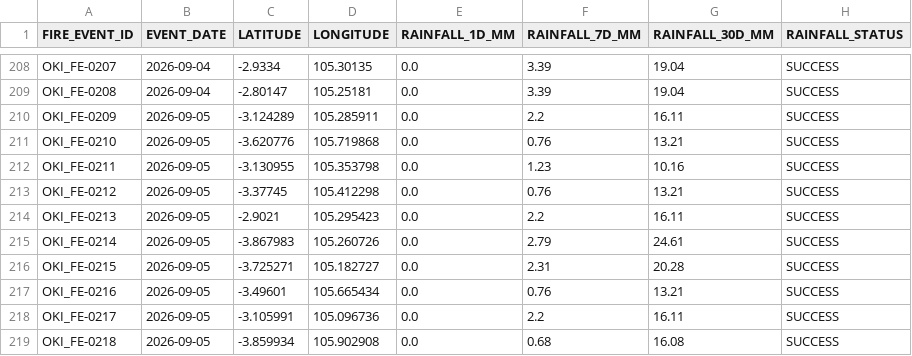
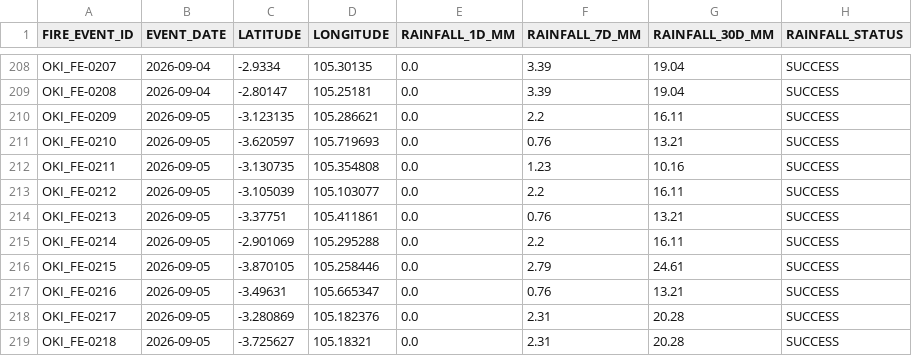
Before and after one commit to Indrmlnaa/Fire_Monitoring, a CSV file: data/v2/processed/OKI_fire_events_rainfall.csv, drawn as a sheet; only a part is shown, gaps mark what is left out; the diff covers the shown part only.

```diff
--- a/data/v2/processed/OKI_fire_events_rainfall.csv
+++ b/data/v2/processed/OKI_fire_events_rainfall.csv
@@ -209,11 +209,11 @@ OKI_FE-0207,2026-09-04,-2.9334,105.30135,0.0,3.39,19.04,SUCCESS
 OKI_FE-0208,2026-09-04,-2.80147,105.25181,0.0,3.39,19.04,SUCCESS
-OKI_FE-0209,2026-09-05,-3.124289,105.285911,0.0,2.2,16.11,SUCCESS
-OKI_FE-0210,2026-09-05,-3.620776,105.719868,0.0,0.76,13.21,SUCCESS
-OKI_FE-0211,2026-09-05,-3.130955,105.353798,0.0,1.23,10.16,SUCCESS
-OKI_FE-0212,2026-09-05,-3.37745,105.412298,0.0,0.76,13.21,SUCCESS
-OKI_FE-0213,2026-09-05,-2.9021,105.295423,0.0,2.2,16.11,SUCCESS
-OKI_FE-0214,2026-09-05,-3.867983,105.260726,0.0,2.79,24.61,SUCCESS
-OKI_FE-0215,2026-09-05,-3.725271,105.182727,0.0,2.31,20.28,SUCCESS
-OKI_FE-0216,2026-09-05,-3.49601,105.665434,0.0,0.76,13.21,SUCCESS
-OKI_FE-0217,2026-09-05,-3.105991,105.096736,0.0,2.2,16.11,SUCCESS
-OKI_FE-0218,2026-09-05,-3.859934,105.902908,0.0,0.68,16.08,SUCCESS
+OKI_FE-0209,2026-09-05,-3.123135,105.286621,0.0,2.2,16.11,SUCCESS
+OKI_FE-0210,2026-09-05,-3.620597,105.719693,0.0,0.76,13.21,SUCCESS
+OKI_FE-0211,2026-09-05,-3.130735,105.354808,0.0,1.23,10.16,SUCCESS
+OKI_FE-0212,2026-09-05,-3.105039,105.103077,0.0,2.2,16.11,SUCCESS
+OKI_FE-0213,2026-09-05,-3.37751,105.411861,0.0,0.76,13.21,SUCCESS
+OKI_FE-0214,2026-09-05,-2.901069,105.295288,0.0,2.2,16.11,SUCCESS
+OKI_FE-0215,2026-09-05,-3.870105,105.258446,0.0,2.79,24.61,SUCCESS
+OKI_FE-0216,2026-09-05,-3.49631,105.665347,0.0,0.76,13.21,SUCCESS
+OKI_FE-0217,2026-09-05,-3.280869,105.182376,0.0,2.31,20.28,SUCCESS
+OKI_FE-0218,2026-09-05,-3.725627,105.18321,0.0,2.31,20.28,SUCCESS
```
Also changed, not shown: 7 added rows and 92 edited cells elsewhere in this file, data/v2/processed/OKI_NASA_FIRMS_fire_events.csv, 1 other file.
